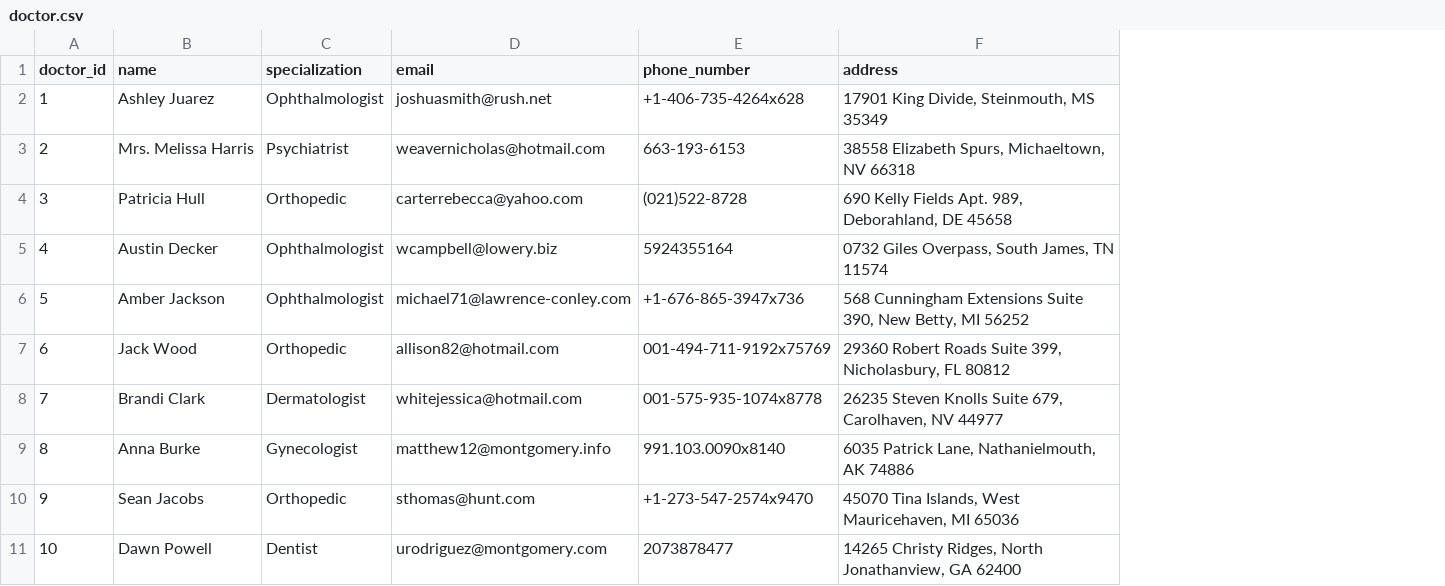
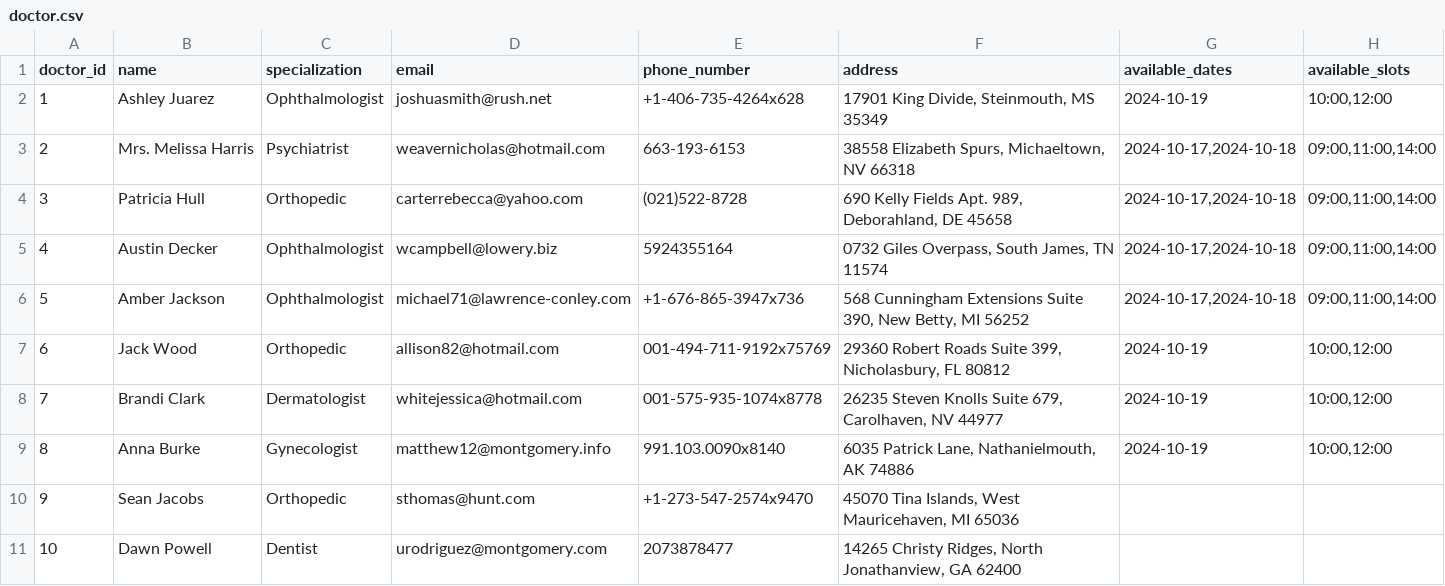
Before and after one commit to GhofranMohamed/Doctors-Reservation, a CSV file: static/data/doctor.csv, drawn as a sheet; only a part is shown; the diff names each change by its address in the sheet, - before the commit and + after, or states it on an @@ line.

```diff
--- a/static/data/doctor.csv
+++ b/static/data/doctor.csv
+column G (available_dates), rows 2-9: 2024-10-19 | 2024-10-17,2024-10-18 | 2024-10-17,2024-10-18 | 2024-10-17,2024-10-18 | 2024-10-17,2024-10-18 | 2024-10-19 | 2024-10-19 | 2024-10-19
+column H (available_slots), rows 2-9: 10:00,12:00 | 09:00,11:00,14:00 | 09:00,11:00,14:00 | 09:00,11:00,14:00 | 09:00,11:00,14:00 | 10:00,12:00 | 10:00,12:00 | 10:00,12:00
```
Also changed, not shown: static/data/appointments.csv, static/data/user.csv, 16 other files.
